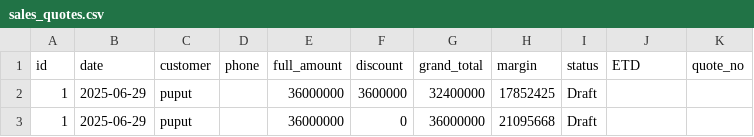
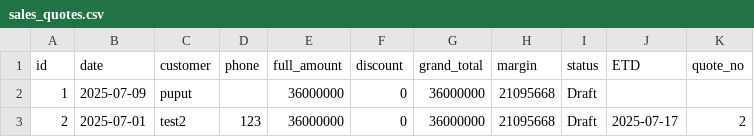
Before and after one commit to puputhariyati/heveya-bali, a CSV file: static/data/sales_quotes.csv, drawn as a sheet.

Commit message:
sales_quote save item & etd

```diff
--- a/static/data/sales_quotes.csv
+++ b/static/data/sales_quotes.csv
@@ -1,3 +1,3 @@
 id,date,customer,phone,full_amount,discount,grand_total,margin,status,ETD,quote_no
-1,2025-06-29,puput,,36000000,3600000,32400000,17852425,Draft,,
-1,2025-06-29,puput,,36000000,0,36000000,21095668,Draft,,
+1,2025-07-09,puput,,36000000,0,36000000,21095668,Draft,,
+2,2025-07-01,test2,123,36000000,0,36000000,21095668,Draft,2025-07-17,2
```
Also changed, not shown: static/data/sales_quote_detail.csv, 9 other files.
